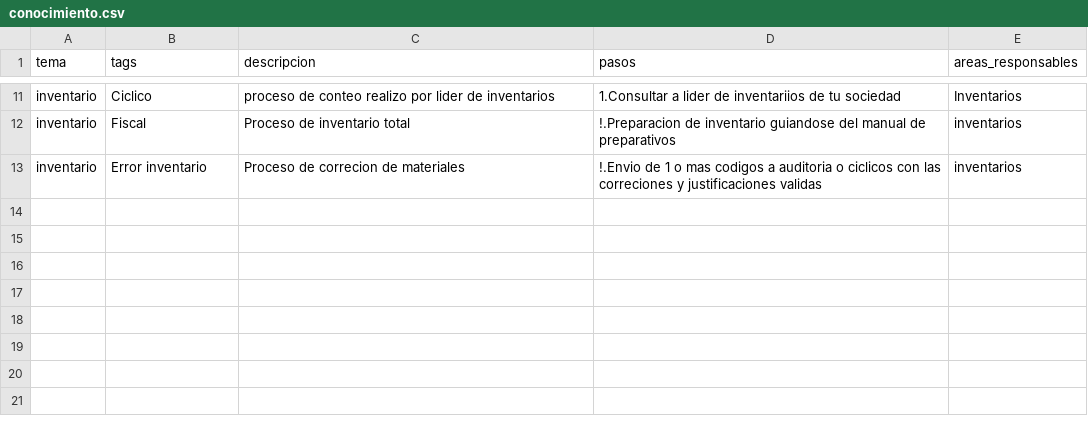
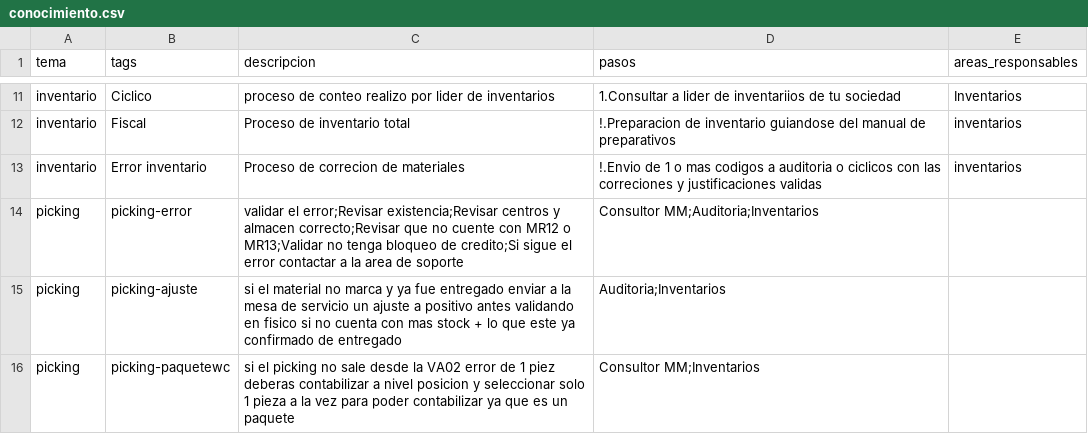
Before and after one commit to FJCRNX/CHATIABETA, a CSV file: conocimiento.csv, drawn as a sheet; only a part is shown, gaps mark what is left out.

Commit message:
Update conocimiento.csv with new picking processes

```diff
--- a/conocimiento.csv
+++ b/conocimiento.csv
@@ -13 +13,4 @@ inventario,Fiscal,"Proceso de inventario total","!.Preparacion de inventario gui
 inventario,Error inventario,"Proceso de correcion de materiales","!.Envio de 1 o mas codigos a auditoria o ciclicos con las correciones y justificaciones validas","inventarios"
+picking,picking-error,"validar el error;Revisar existencia;Revisar centros y almacen correcto;Revisar que no cuente con MR12 o MR13;Validar no tenga bloqueo de credito;Si sigue el error contactar a la area de soporte","Consultor MM;Auditoria;Inventarios"
+picking,picking-ajuste,"si el material no marca y ya fue entregado enviar a la mesa de servicio un ajuste a positivo antes validando en fisico si no cuenta con mas stock + lo que este ya confirmado de entregado","Auditoria;Inventarios"
+picking,picking-paquetewc,"si el picking no sale desde la VA02 error de 1 piez deberas contabilizar a nivel posicion y seleccionar solo 1 pieza a la vez para poder contabilizar ya que es un paquete","Consultor MM;Inventarios"
```
